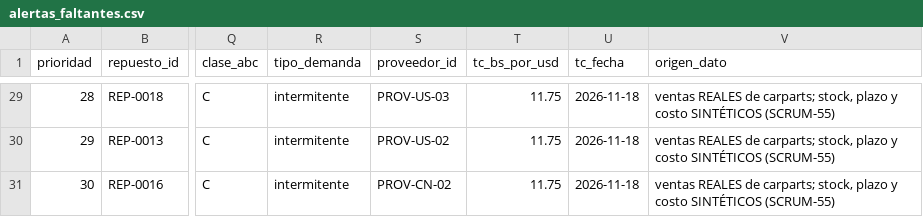
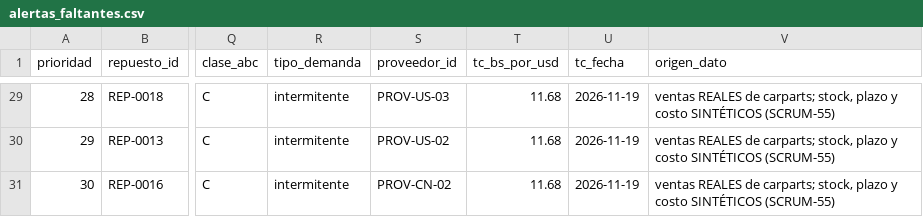
Before and after one commit to UM-Proyecto/MINERIA_DATOS, a CSV file: data/processed/hu-09/alertas_faltantes.csv, drawn as a sheet; only a part is shown, gaps mark what is left out; the diff covers the shown part only; the diff names each change by its address in the sheet, - before the commit and + after, or states it on an @@ line.

```diff
--- a/data/processed/hu-09/alertas_faltantes.csv
+++ b/data/processed/hu-09/alertas_faltantes.csv
-T29:T31 (tc_bs_por_usd): 11.75
+T29:T31 (tc_bs_por_usd): 11.68
-U29:U31 (tc_fecha): 2026-11-18
+U29:U31 (tc_fecha): 2026-11-19
```
Also changed, not shown: 62 edited cells elsewhere in this file, data/processed/scrum-54/tco_bcb_diario.csv, 7 other files.
